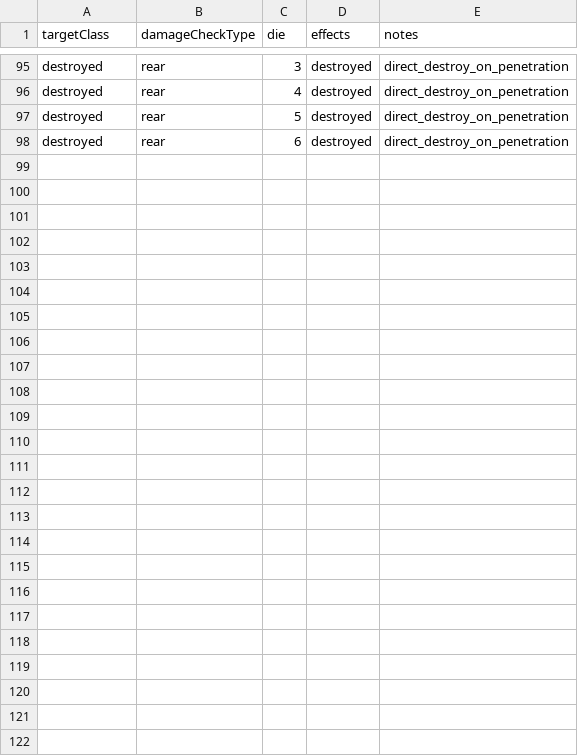
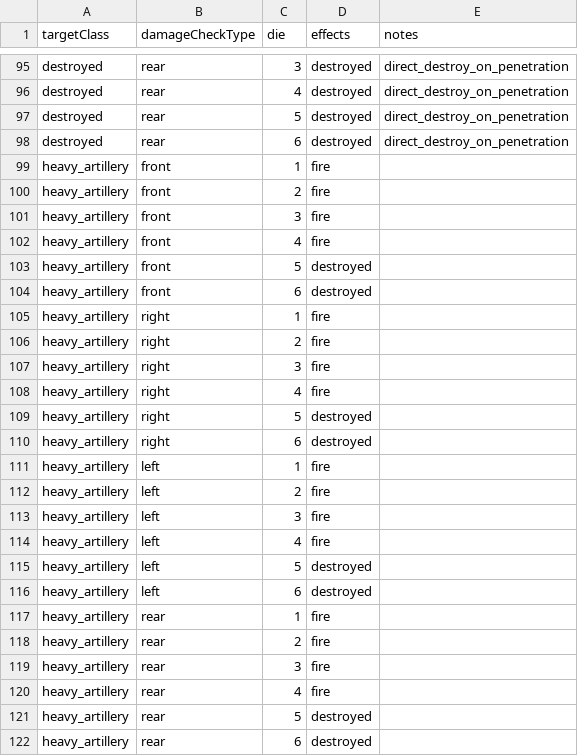
Before and after one commit to ls61117182/lostmoon, a CSV file: data/damage_table.csv, drawn as a sheet; only a part is shown, gaps mark what is left out; the diff names each change by its address in the sheet, - before the commit and + after, or states it on an @@ line.

```diff
--- a/data/damage_table.csv
+++ b/data/damage_table.csv
+row 99: heavy_artillery | front | 1 | fire
+row 100: heavy_artillery | front | 2 | fire
+row 101: heavy_artillery | front | 3 | fire
+row 102: heavy_artillery | front | 4 | fire
+row 103: heavy_artillery | front | 5 | destroyed
+row 104: heavy_artillery | front | 6 | destroyed
+row 105: heavy_artillery | right | 1 | fire
+row 106: heavy_artillery | right | 2 | fire
+row 107: heavy_artillery | right | 3 | fire
+row 108: heavy_artillery | right | 4 | fire
+row 109: heavy_artillery | right | 5 | destroyed
+row 110: heavy_artillery | right | 6 | destroyed
+row 111: heavy_artillery | left | 1 | fire
+row 112: heavy_artillery | left | 2 | fire
+row 113: heavy_artillery | left | 3 | fire
+row 114: heavy_artillery | left | 4 | fire
+row 115: heavy_artillery | left | 5 | destroyed
+row 116: heavy_artillery | left | 6 | destroyed
+row 117: heavy_artillery | rear | 1 | fire
+row 118: heavy_artillery | rear | 2 | fire
+row 119: heavy_artillery | rear | 3 | fire
+row 120: heavy_artillery | rear | 4 | fire
+row 121: heavy_artillery | rear | 5 | destroyed
+row 122: heavy_artillery | rear | 6 | destroyed
```
Also changed, not shown: data/lang.csv, data/tank_visuals.csv, 57 other files.
